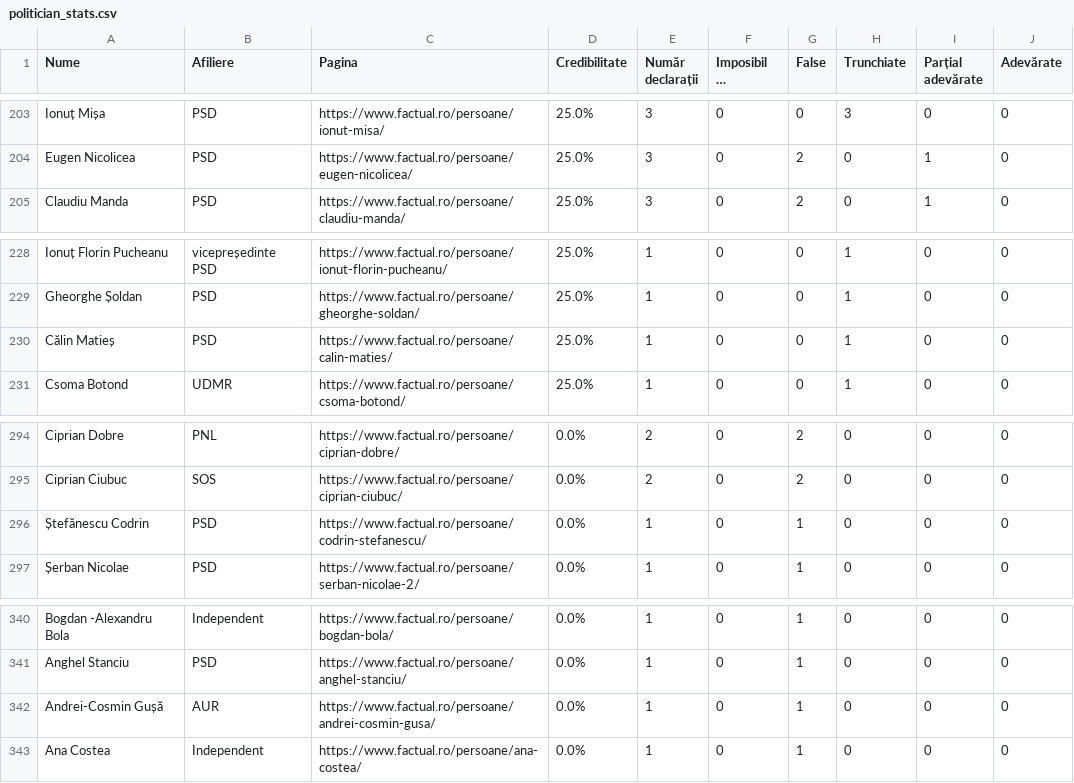
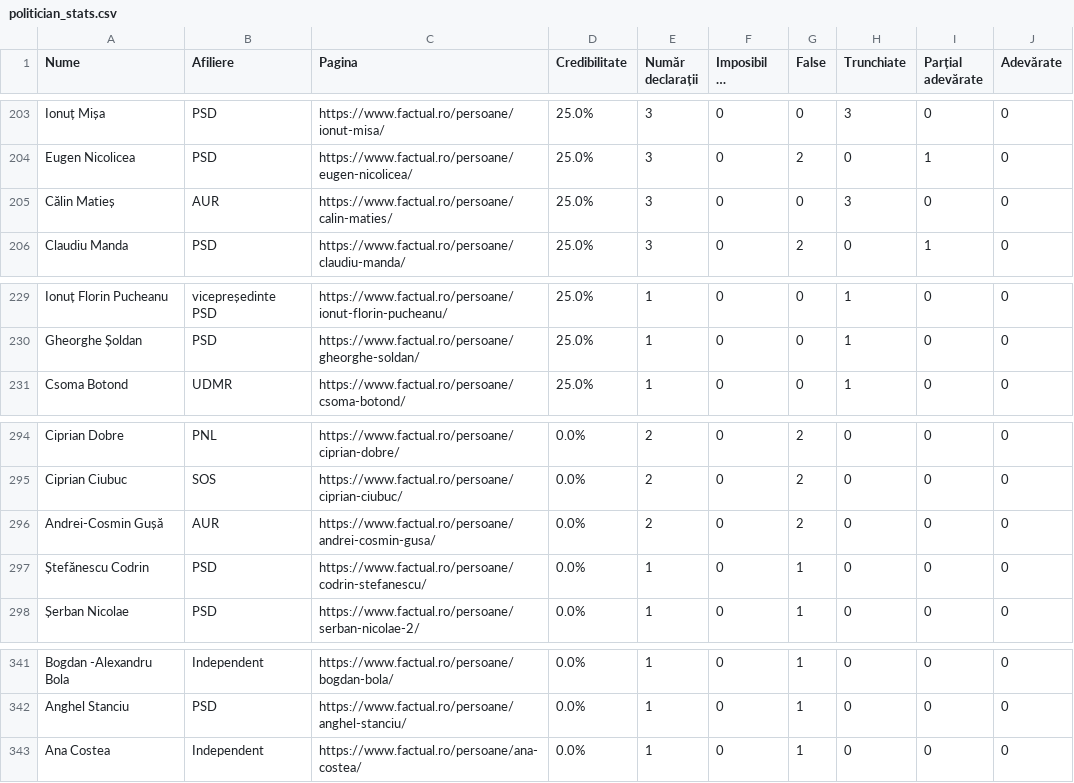
Before and after one commit to FlorinBalint/factual_checker, a CSV file: dashboard/politician_stats.csv, drawn as a sheet; only a part is shown, gaps mark what is left out; long unchanged cells end in ….

Commit message:
Auto-update politician stats data - 2025-11-06 20:05
350 politicians analyzed

```diff
--- a/dashboard/politician_stats.csv
+++ b/dashboard/politician_stats.csv
@@ -204,2 +204,3 @@ Ionuț Mișa,PSD,https://www.factual.ro/persoane/ionut-misa/,25.0%,3,0,0,3,0,0
 Eugen Nicolicea,PSD,https://www.factual.ro/persoane/eugen-nicolicea/,25.0%,3,0,2,0,1,0
+Călin Matieș,AUR,https://www.factual.ro/persoane/calin-maties/,25.0%,3,0,0,3,0,0
 Claudiu Manda,PSD,https://www.factual.ro/persoane/claudiu-manda/,25.0%,3,0,2,0,1,0
@@ -229,3 +230,2 @@ Ionuț Florin Pucheanu,vicepreședinte PSD,https://www.factual.ro/persoane/ionut
 Gheorghe Șoldan,PSD,https://www.factual.ro/persoane/gheorghe-soldan/,25.0%,1,0,0,1,0,0
-Călin Matieș,PSD,https://www.factual.ro/persoane/calin-maties/,25.0%,1,0,0,1,0,0
 Csoma Botond,UDMR,https://www.factual.ro/persoane/csoma-botond/,25.0%,1,0,0,1,0,0
@@ -295,2 +295,3 @@ Ciprian Dobre,PNL,https://www.factual.ro/persoane/ciprian-dobre/,0.0%,2,0,2,0,0,
 Ciprian Ciubuc,SOS,https://www.factual.ro/persoane/ciprian-ciubuc/,0.0%,2,0,2,0,0,0
+Andrei-Cosmin Gușă,AUR,https://www.factual.ro/persoane/andrei-cosmin-gusa/,0.0%,2,0,2,0,0,0
 Ștefănescu Codrin,PSD,https://www.factual.ro/persoane/codrin-stefanescu/,0.0%,1,0,1,0,0,0
@@ -341,3 +342,2 @@ Bogdan -Alexandru Bola,Independent,https://www.factual.ro/persoane/bogdan-bola/,
 Anghel Stanciu,PSD,https://www.factual.ro/persoane/anghel-stanciu/,0.0%,1,0,1,0,0,0
-Andrei-Cosmin Gușă,AUR,https://www.factual.ro/persoane/andrei-cosmin-gusa/,0.0%,1,0,1,0,0,0
 Ana Costea,Independent,https://www.factual.ro/persoane/ana-costea/,0.0%,1,0,1,0,0,0
```
